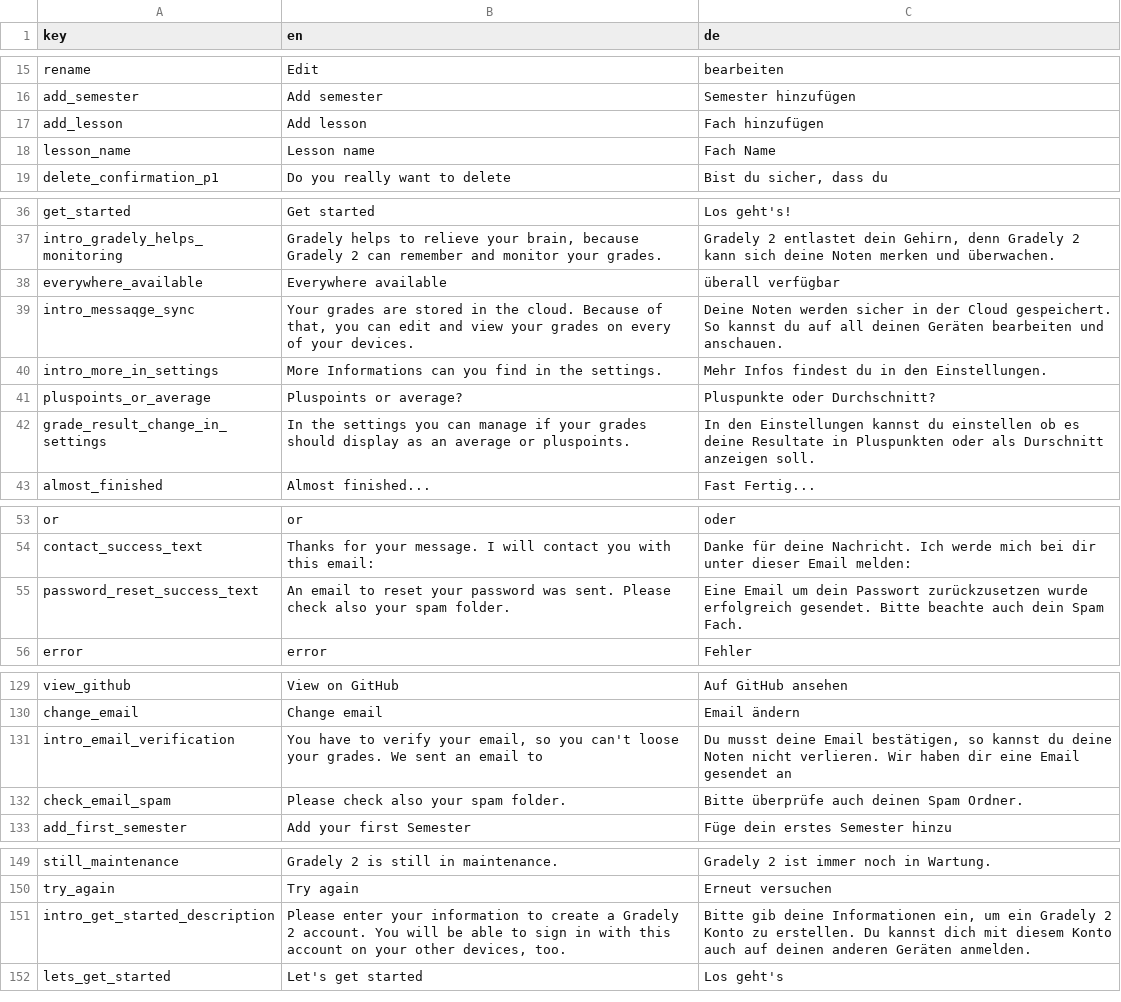
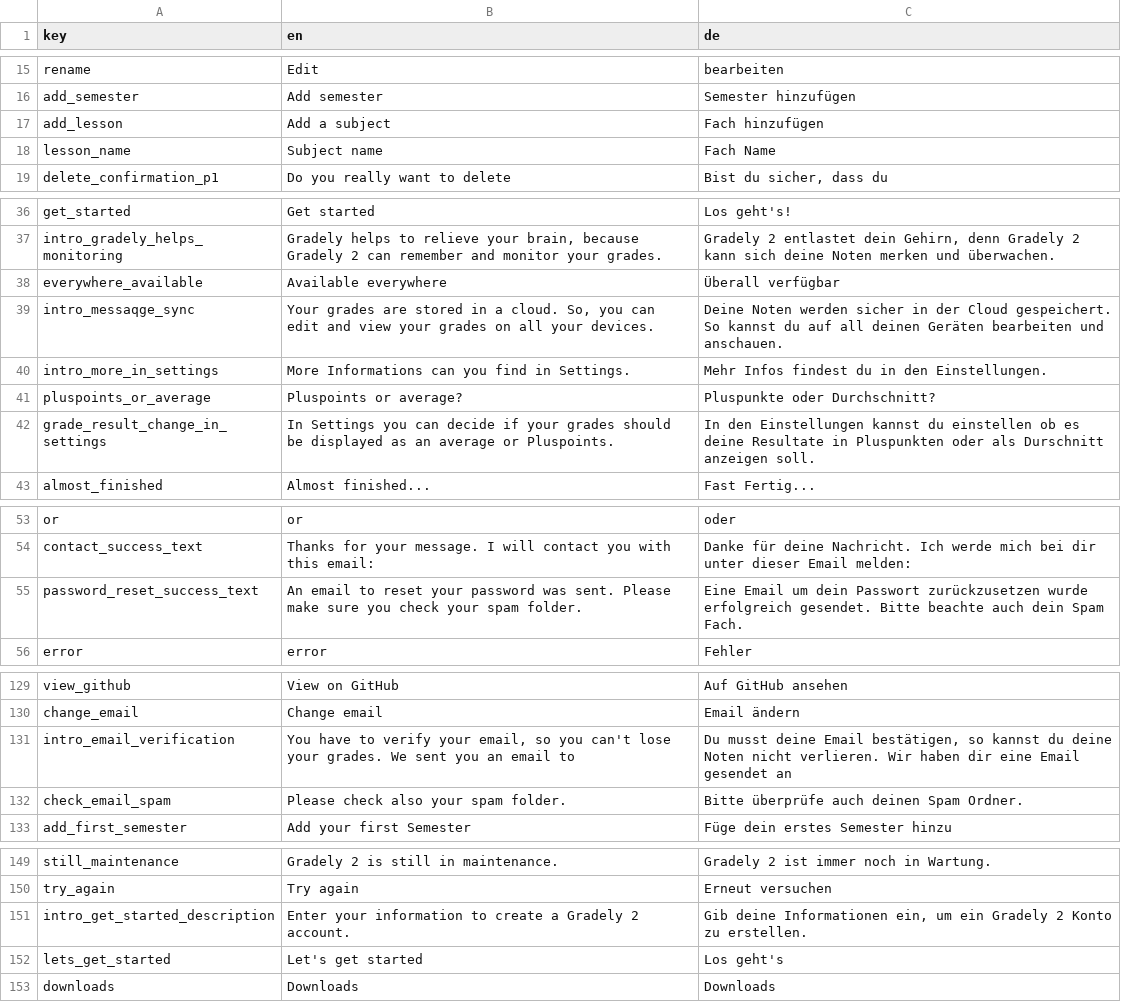
Before and after one commit to stonith404/gradely2, a CSV file: assets/translations/gradelyTranslation.csv, drawn as a sheet; only a part is shown, gaps mark what is left out.

```diff
--- a/assets/translations/gradelyTranslation.csv
+++ b/assets/translations/gradelyTranslation.csv
@@ -16,4 +16,4 @@ rename,Edit,bearbeiten
 add_semester,Add semester,Semester hinzufügen
-add_lesson,Add lesson,Fach hinzufügen
-lesson_name,Lesson name,Fach Name
+add_lesson,Add a subject,Fach hinzufügen
+lesson_name,Subject name,Fach Name
 delete_confirmation_p1,Do you really want to delete,"Bist du sicher, dass du"
@@ -37,7 +37,7 @@ get_started,Get started,Los geht's!
 intro_gradely_helps_monitoring,"Gradely helps to relieve your brain, because Gradely 2 can remember and monitor your grades.","Gradely 2 entlastet dein Gehirn, denn Gradely 2 kann sich deine Noten merken und überwachen."
-everywhere_available,Everywhere available,überall verfügbar
-intro_messaqge_sync,"Your grades are stored in the cloud. Because of that, you can edit and view your grades on every of your devices.","Deine Noten werden sicher in der Cloud gespeichert. So kannst du auf all deinen Geräten bearbeiten und anschauen."
-intro_more_in_settings,More Informations can you find in the settings.,Mehr Infos findest du in den Einstellungen.
+everywhere_available,Available everywhere,Überall verfügbar
+intro_messaqge_sync,"Your grades are stored in a cloud. So, you can edit and view your grades on all your devices.","Deine Noten werden sicher in der Cloud gespeichert. So kannst du auf all deinen Geräten bearbeiten und anschauen."
+intro_more_in_settings,More Informations can you find in Settings.,Mehr Infos findest du in den Einstellungen.
 pluspoints_or_average,Pluspoints or average?,Pluspunkte oder Durchschnitt?
-grade_result_change_in_settings,In the settings you can manage if your grades should display as an average or pluspoints.,In den Einstellungen kannst du einstellen ob es deine Resultate in Pluspunkten oder als Durschnitt anzeigen soll.
+grade_result_change_in_settings,In Settings you can decide if your grades should be displayed as an average or Pluspoints.,In den Einstellungen kannst du einstellen ob es deine Resultate in Pluspunkten oder als Durschnitt anzeigen soll.
 almost_finished,Almost finished...,Fast Fertig...
@@ -54,3 +54,3 @@ or,or,oder
 contact_success_text,Thanks for your message. I will contact you with this email:,Danke für deine Nachricht. Ich werde mich bei dir unter dieser Email melden:
-password_reset_success_text,An email to reset your password was sent. Please check also your spam folder.,Eine Email um dein Passwort zurückzusetzen wurde erfolgreich gesendet. Bitte beachte auch dein Spam Fach.
+password_reset_success_text,An email to reset your password was sent. Please make sure you check your spam folder.,Eine Email um dein Passwort zurückzusetzen wurde erfolgreich gesendet. Bitte beachte auch dein Spam Fach.
 error,error,Fehler
@@ -130,3 +130,3 @@ view_github,View on GitHub,Auf GitHub ansehen
 change_email,Change email,Email ändern
-intro_email_verification,"You have to verify your email, so you can't loose your grades. We sent an email to","Du musst deine Email bestätigen, so kannst du deine Noten nicht verlieren. Wir haben dir eine Email gesendet an"
+intro_email_verification,"You have to verify your email, so you can't lose your grades. We sent you an email to","Du musst deine Email bestätigen, so kannst du deine Noten nicht verlieren. Wir haben dir eine Email gesendet an"
 check_email_spam,Please check also your spam folder.,Bitte überprüfe auch deinen Spam Ordner.
@@ -150,3 +150,4 @@ still_maintenance,Gradely 2 is still in maintenance.,Gradely 2 ist immer noch in
 try_again,Try again,Erneut versuchen
-intro_get_started_description,"Please enter your information to create a Gradely 2 account. You will be able to sign in with this account on your other devices, too.","Bitte gib deine Informationen ein, um ein Gradely 2 Konto zu erstellen. Du kannst dich mit diesem Konto auch auf deinen anderen Geräten anmelden."
+intro_get_started_description,"Enter your information to create a Gradely 2 account.","Gib deine Informationen ein, um ein Gradely 2 Konto zu erstellen."
 lets_get_started,"Let's get started","Los geht's"
+downloads,Downloads,Downloads
```
Also changed, not shown: 6 other files.
